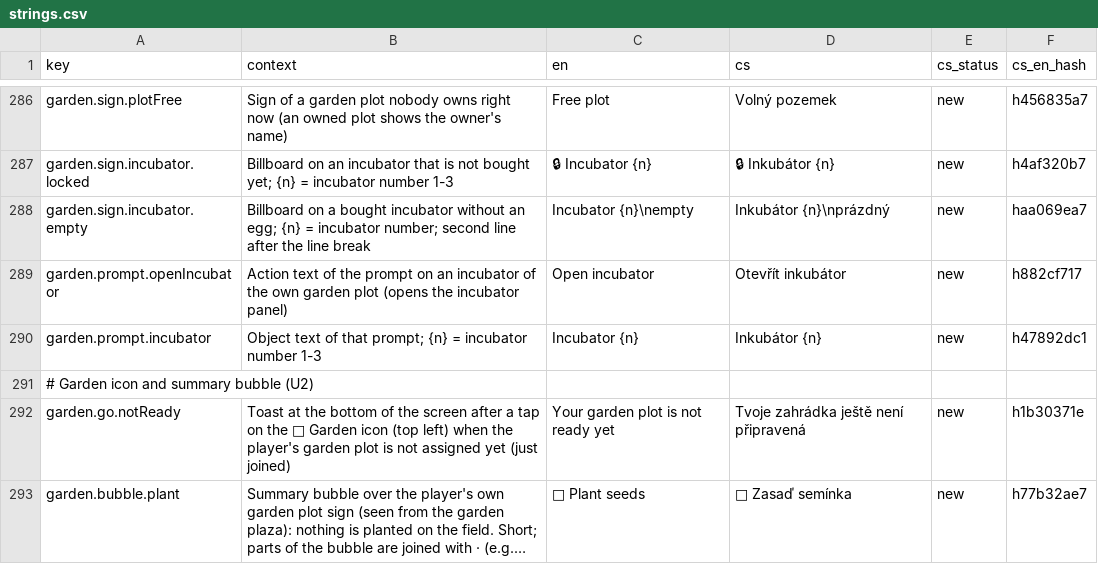
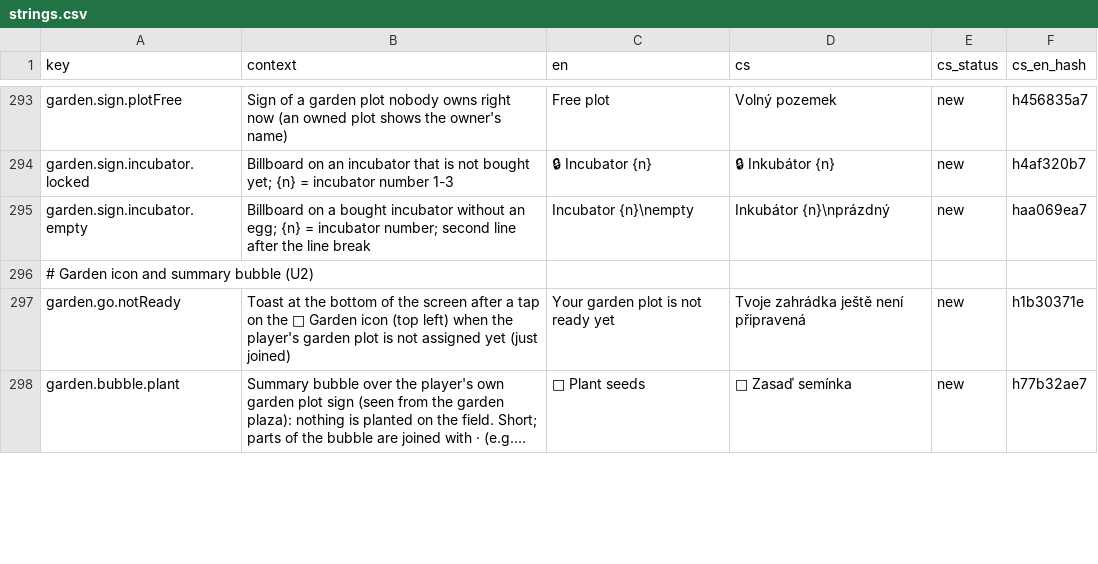
Before and after one commit to ales-re-sources/Pawvest, a CSV file: localization/strings.csv, drawn as a sheet; only a part is shown, gaps mark what is left out; long unchanged cells end in …; removed rows and columns are numbered as before the commit, all else as after; the diff covers the shown part only; the diff names each change by its address in the sheet, - before the commit and + after, or states it on an @@ line.

```diff
--- a/localization/strings.csv
+++ b/localization/strings.csv
-row 289: garden.prompt.openIncubator | Action text of the prompt on an incubator of the own garden plot (opens the incubator panel) | Open incubator | Otevřít inkubátor | new | h882cf717
-row 290: garden.prompt.incubator | Object text of that prompt; {n} = incubator number 1-3 | Incubator {n} | Inkubátor {n} | new | h47892dc1
```
Also changed, not shown: 16 added rows, 9 removed rows and 1 edited cell elsewhere in this file, 12 other files.
